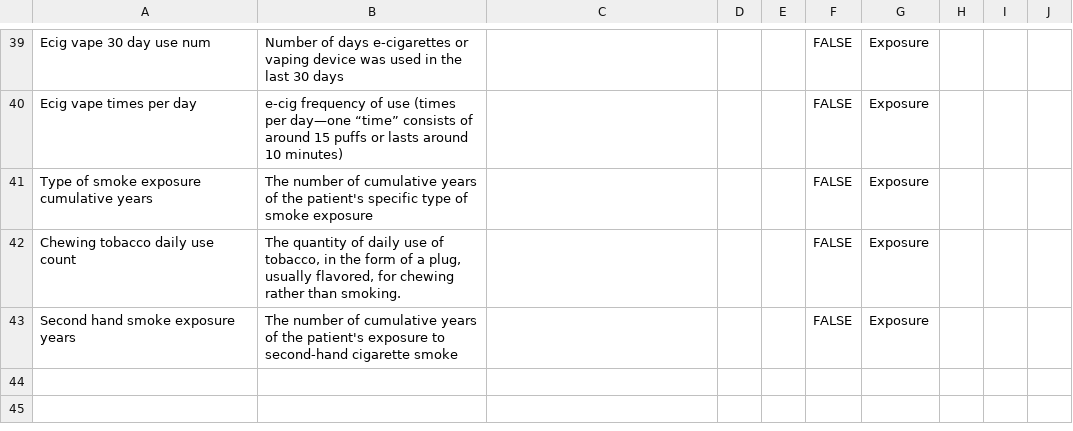
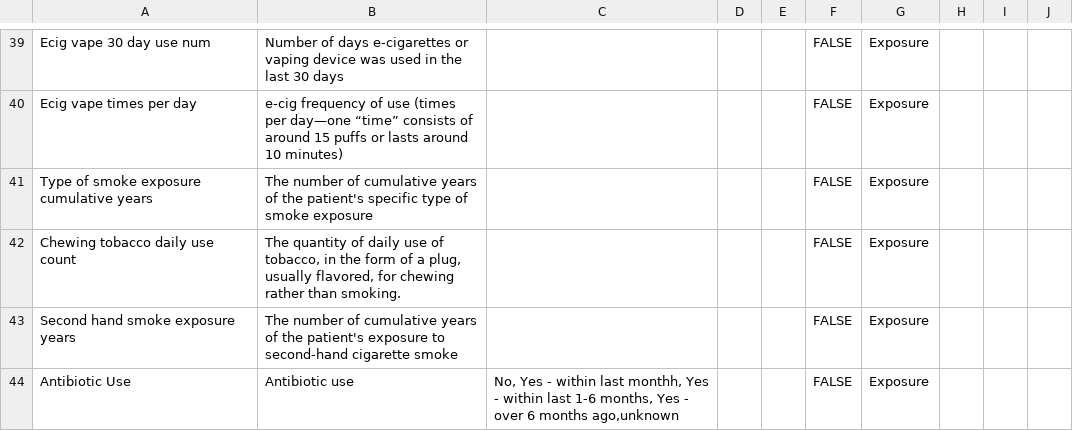
Before and after one commit to gf-dcc/data-model, a CSV file: modules/Patient/Exposure.csv, drawn as a sheet; only a part is shown, gaps mark what is left out.

Commit message:
Add 'Antibiotic Use' per #4

```diff
--- a/modules/Patient/Exposure.csv
+++ b/modules/Patient/Exposure.csv
@@ -43 +43,2 @@ Chewing tobacco daily use count,"The quantity of daily use of tobacco, in the fo
 Second hand smoke exposure years,The number of cumulative years of the patient's exposure to second-hand cigarette smoke,"","","",FALSE,Exposure,"","",""
+Antibiotic Use,"Antibiotic use","No, Yes - within last monthh, Yes - within last 1-6 months, Yes - over 6 months ago,unknown","","",FALSE,Exposure,"","",""
```
Also changed, not shown: modules/Patient/Patient.csv.
